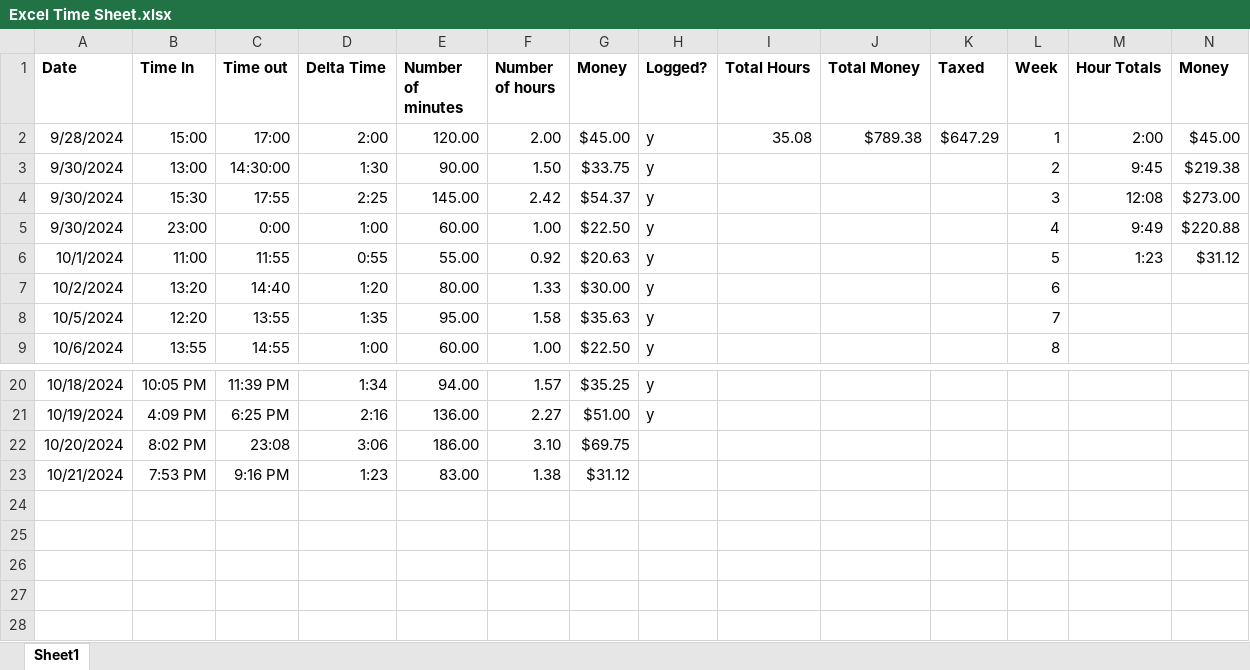
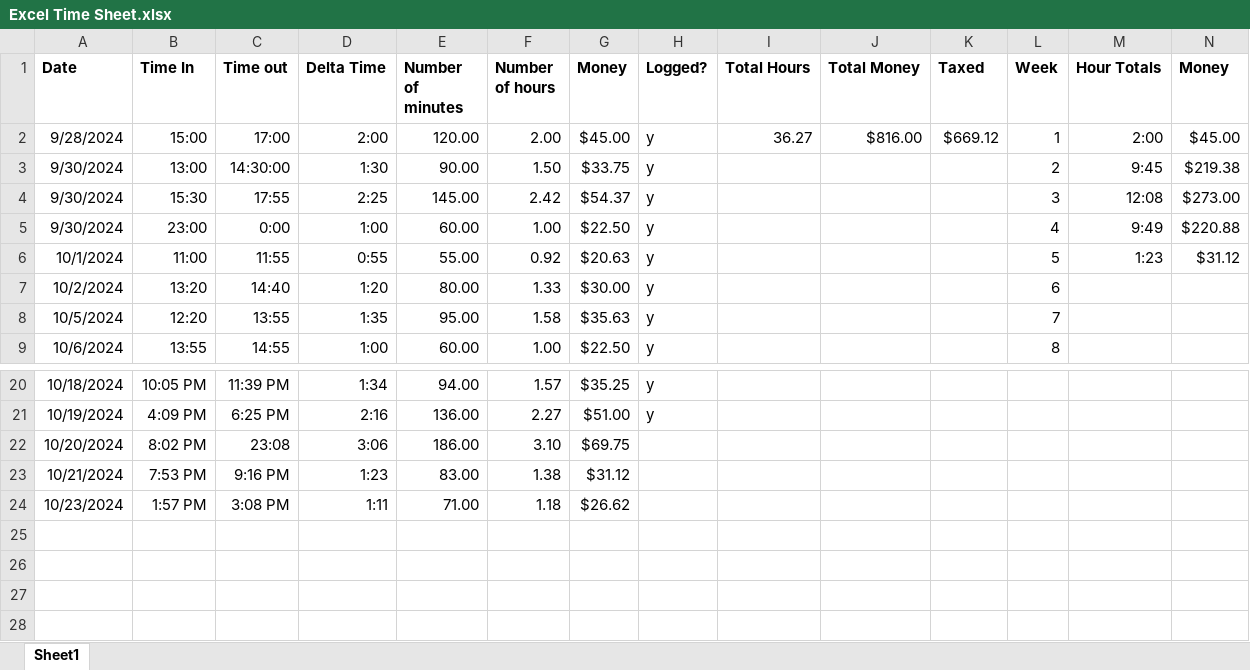
Before and after one commit to andrewpatcarr/CV_OrigamiRobot_Fall2024, an Excel workbook: Excel Time Sheet.xlsx, sheet Sheet1, drawn as a sheet; only a part is shown, gaps mark what is left out; values as stored, in another font and other column widths than the file's, no borders; the diff names each change by its address in the sheet, - before the commit and + after, or states it on an @@ line.

```diff
--- a/Excel Time Sheet.xlsx (sheet Sheet1)
+++ b/Excel Time Sheet.xlsx (sheet Sheet1)
-I2 (Total Hours): 35.08
+I2 (Total Hours): 36.27
-J2 (Total Money): $789.38
+J2 (Total Money): $816.00
-K2 (Taxed): $647.29
+K2 (Taxed): $669.12
-row 24: (empty)
+row 24: 10/23/2024 | 1:57 PM | 3:08 PM | 1:11 | 71.00 | 1.18 | $26.62
```
Also changed, not shown: 3 other files.
